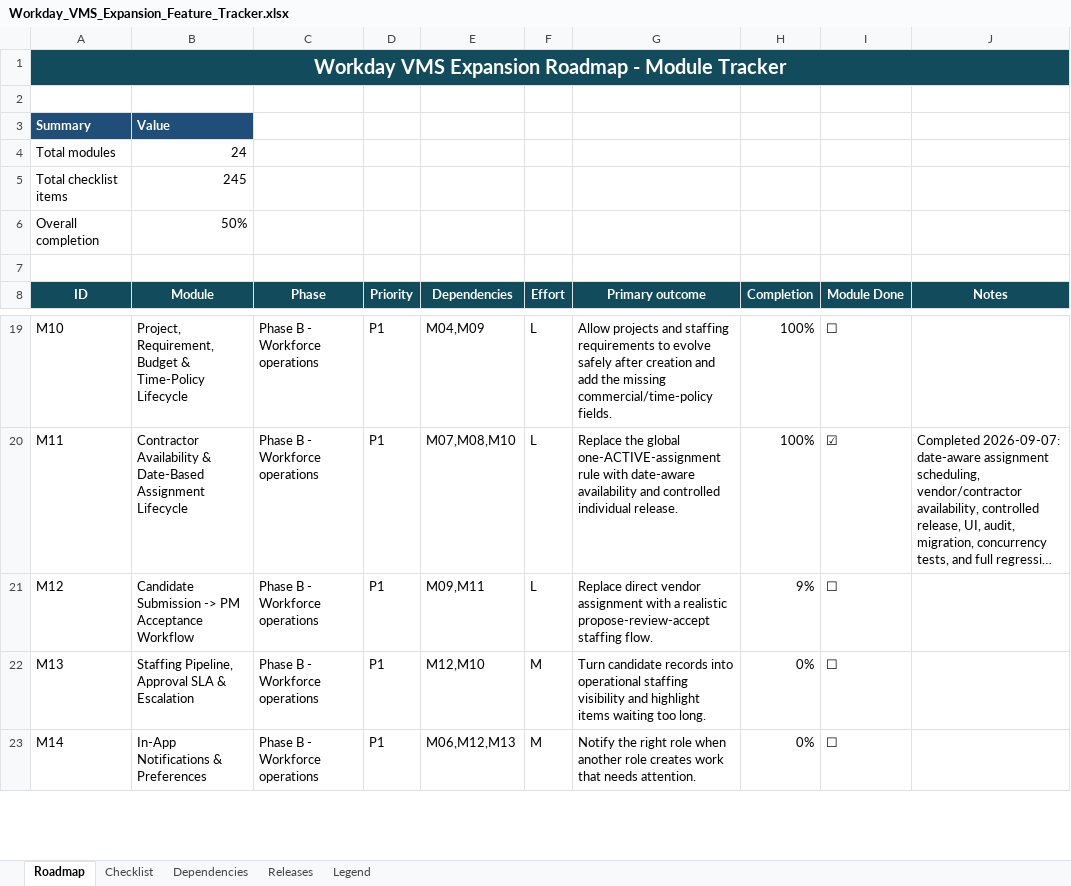
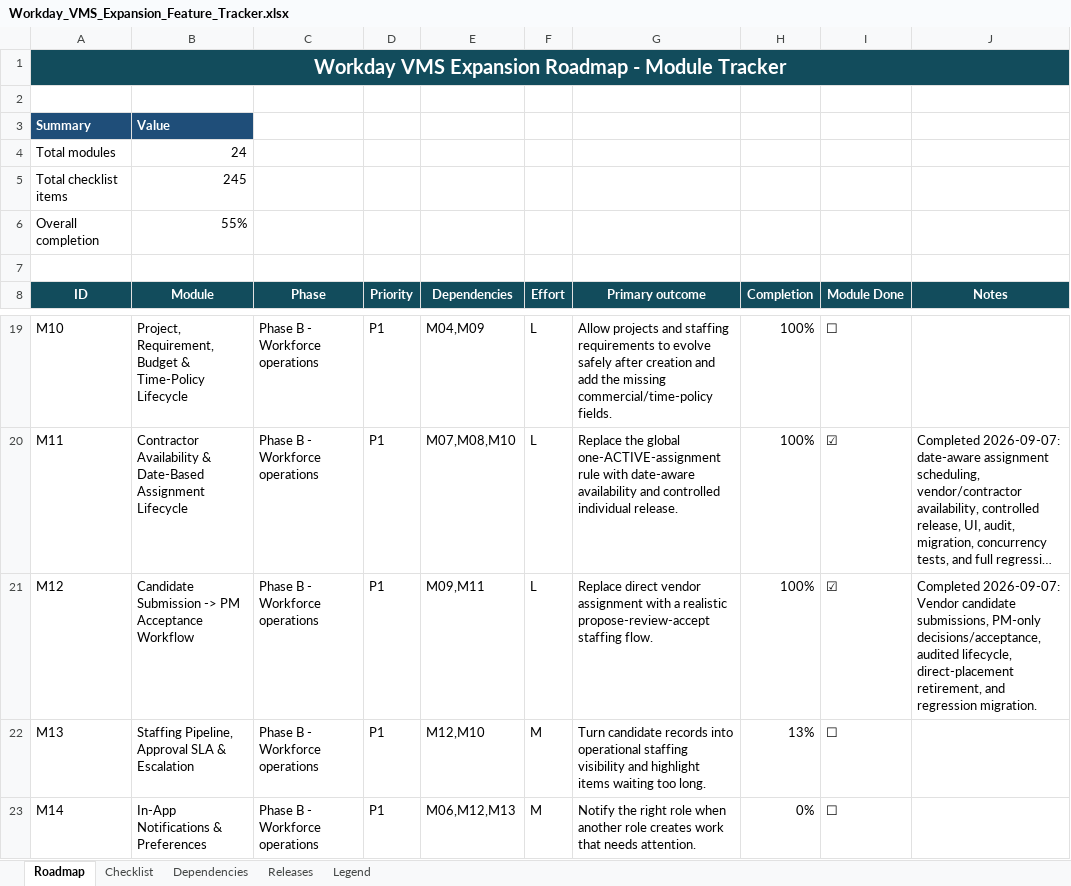
Before and after one commit to nareshjo001/workday, an Excel workbook: Expansion/Workday_VMS_Expansion_Feature_Tracker.xlsx, sheet Roadmap, drawn as a sheet; only a part is shown, gaps mark what is left out; long unchanged cells end in …; values as stored, in another font and other column widths than the file's, no borders; conditional formats not drawn; the diff names each change by its address in the sheet, - before the commit and + after, or states it on an @@ line.

Commit message:
feat(m12): add candidate submission and pm acceptance workflow

```diff
--- a/Expansion/Workday_VMS_Expansion_Feature_Tracker.xlsx (sheet Roadmap)
+++ b/Expansion/Workday_VMS_Expansion_Feature_Tracker.xlsx (sheet Roadmap)
-B6 (Module): 50%
+B6 (Module): 55%
-H21 (Completion): 9%
+H21 (Completion): 100%
-I21 (Module Done): ☐
+I21 (Module Done): ☑
-J21 (Notes): (empty)
+J21 (Notes): Completed 2026-09-07: Vendor candidate submissions, PM-only decisions/acceptance, audited lifecycle, direct-placement retirement, and regression migration.
-H22 (Completion): 0%
+H22 (Completion): 13%
```
Also changed, not shown: sheet Checklist, 30 other files.
